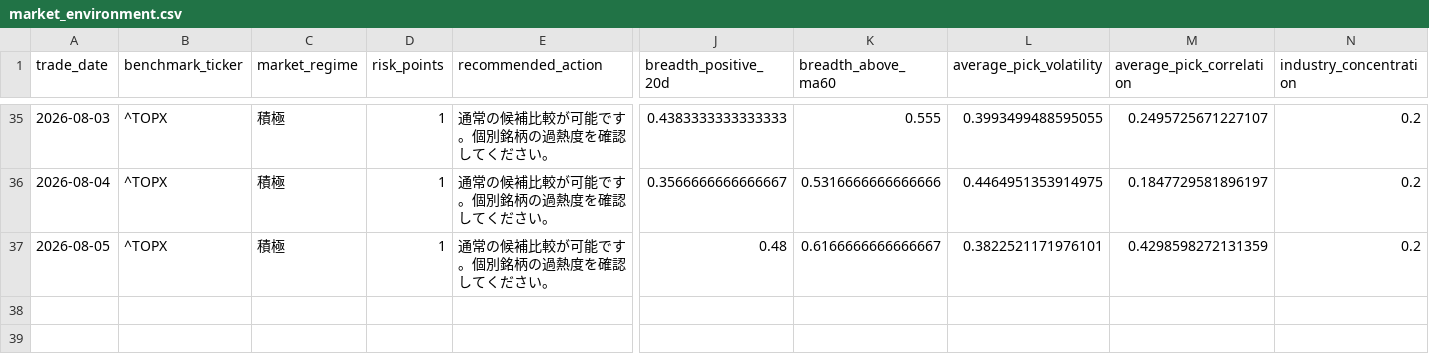
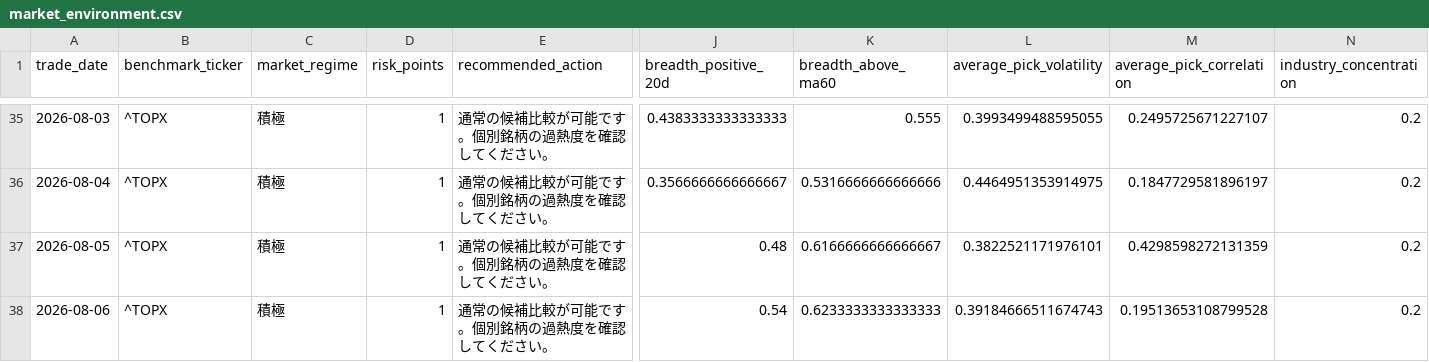
Before and after one commit to hzhipeng840-prog/jp100_momentum_system, a CSV file: data/history/market_environment.csv, drawn as a sheet; only a part is shown, gaps mark what is left out; rows hold the shown columns only; the diff names each change by its address in the sheet, - before the commit and + after, or states it on an @@ line.

```diff
--- a/data/history/market_environment.csv
+++ b/data/history/market_environment.csv
+row 38: 2026-08-06 | ^TOPX | 積極 | 1 | 通常の候補比較が可能です。個別銘柄の過熱度を確認してください。 | 0.54 | 0.6233333333333333 | 0.39184666511674743 | 0.19513653108799528 | 0.2
```
Also changed, not shown: data/history/daily_picks_history.csv, data/processed/factor_ic.csv, 52 other files.
